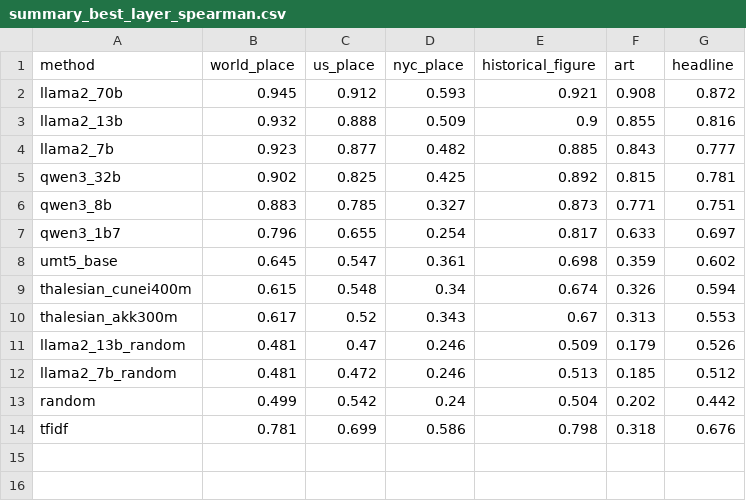
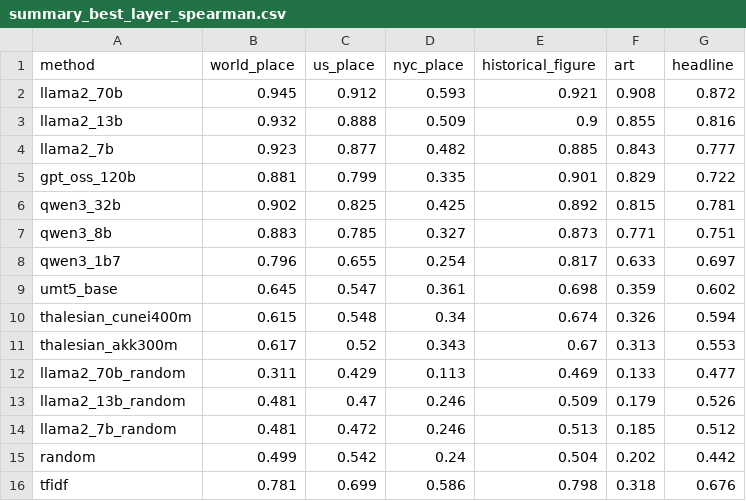
Before and after one commit to YarinBeni/HUJI-THESIS--YARIN, a CSV file: v_1/src/world_models/results/summary_best_layer_spearman.csv, drawn as a sheet.

```diff
--- a/v_1/src/world_models/results/summary_best_layer_spearman.csv
+++ b/v_1/src/world_models/results/summary_best_layer_spearman.csv
@@ -4,2 +4,3 @@ llama2_13b,0.932,0.888,0.509,0.9,0.855,0.816
 llama2_7b,0.923,0.877,0.482,0.885,0.843,0.777
+gpt_oss_120b,0.881,0.799,0.335,0.901,0.829,0.722
 qwen3_32b,0.902,0.825,0.425,0.892,0.815,0.781
@@ -10,2 +11,3 @@ thalesian_cunei400m,0.615,0.548,0.34,0.674,0.326,0.594
 thalesian_akk300m,0.617,0.52,0.343,0.67,0.313,0.553
+llama2_70b_random,0.311,0.429,0.113,0.469,0.133,0.477
 llama2_13b_random,0.481,0.47,0.246,0.509,0.179,0.526
```
Also changed, not shown: v_1/src/world_models/results/summary_best_layer_r2.csv, 2 other files.
